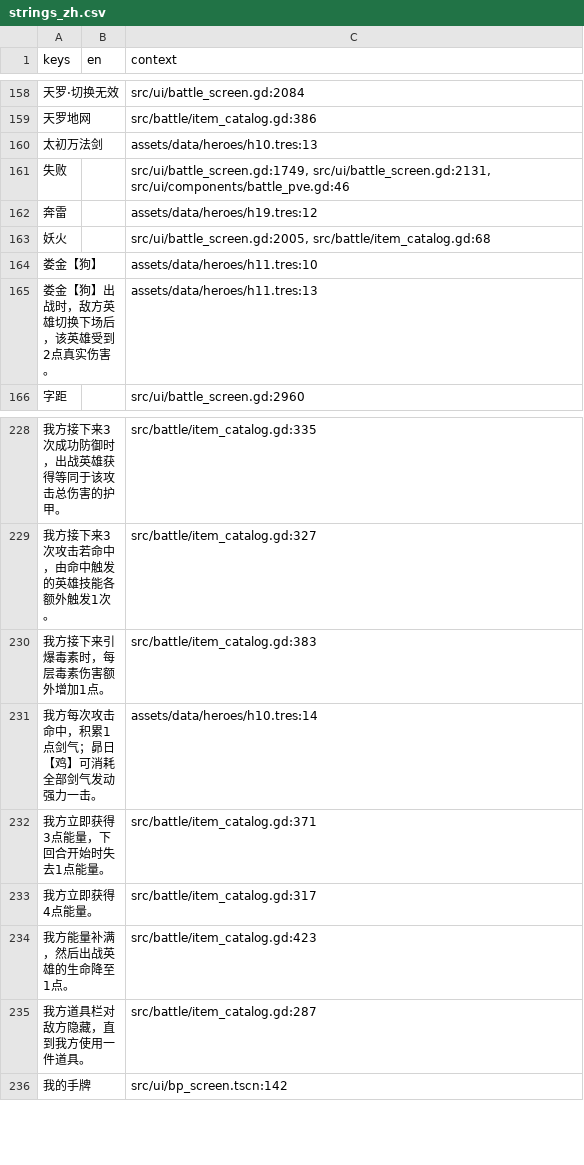
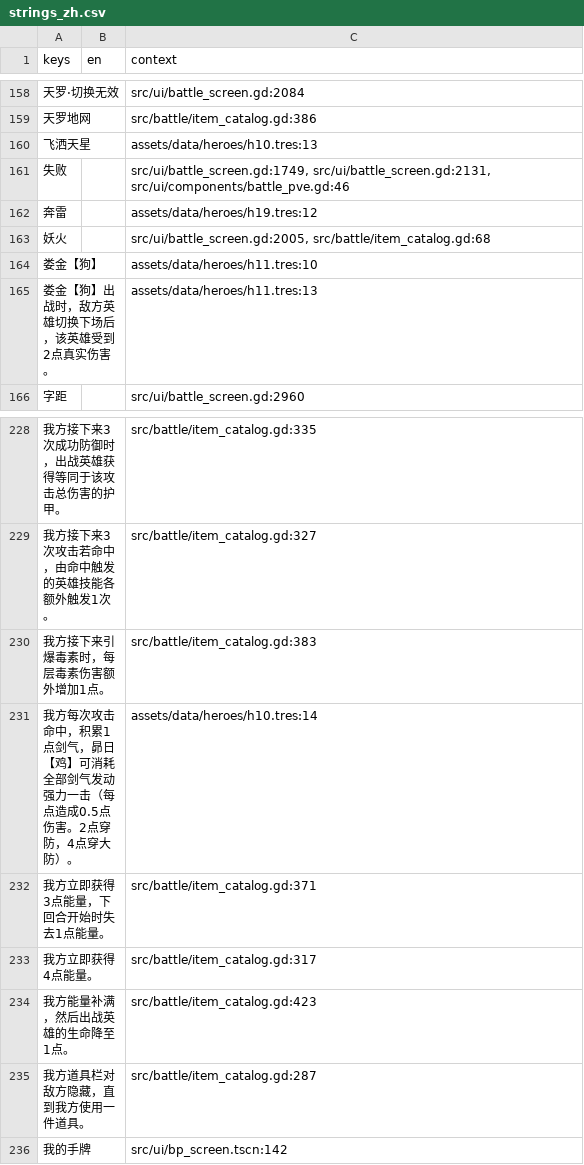
Before and after one commit to EddySong543/BBZ, a CSV file: assets/i18n/strings_zh.csv, drawn as a sheet; only a part is shown, gaps mark what is left out.

```diff
--- a/assets/i18n/strings_zh.csv
+++ b/assets/i18n/strings_zh.csv
@@ -159,3 +159,3 @@ keys,en,context
 "天罗地网",,"src/battle/item_catalog.gd:386"
-"太初万法剑",,"assets/data/heroes/h10.tres:13"
+"飞洒天星",,"assets/data/heroes/h10.tres:13"
 "失败",,"src/ui/battle_screen.gd:1749, src/ui/battle_screen.gd:2131, src/ui/components/battle_pve.gd:46"
@@ -230,3 +230,3 @@ keys,en,context
 "我方接下来引爆毒素时，每层毒素伤害额外增加1点。",,"src/battle/item_catalog.gd:383"
-"我方每次攻击命中，积累1点剑气；昴日【鸡】可消耗全部剑气发动强力一击。",,"assets/data/heroes/h10.tres:14"
+"我方每次攻击命中，积累1点剑气，昴日【鸡】可消耗全部剑气发动强力一击（每点造成0.5点伤害。2点穿防，4点穿大防）。",,"assets/data/heroes/h10.tres:14"
 "我方立即获得3点能量，下回合开始时失去1点能量。",,"src/battle/item_catalog.gd:371"
```
Also changed, not shown: 12 other files.
